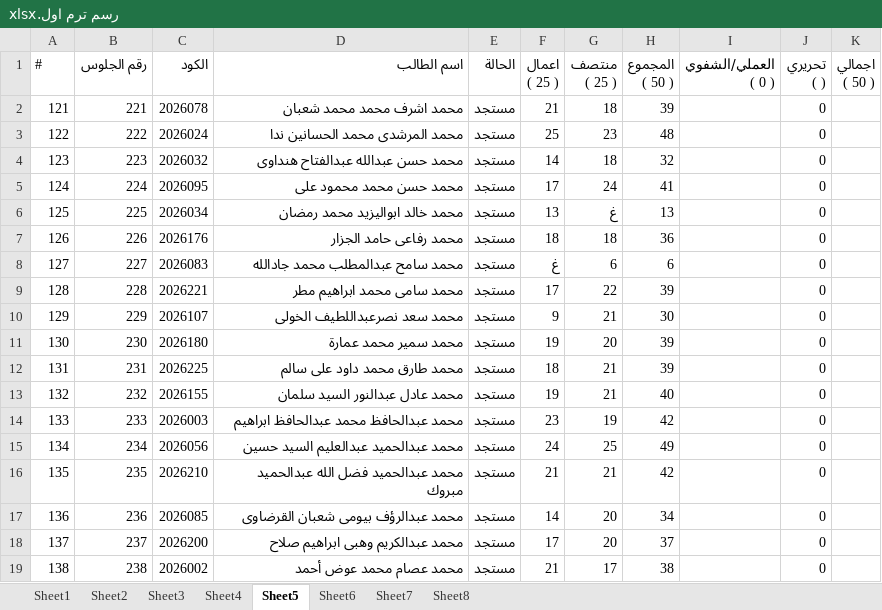
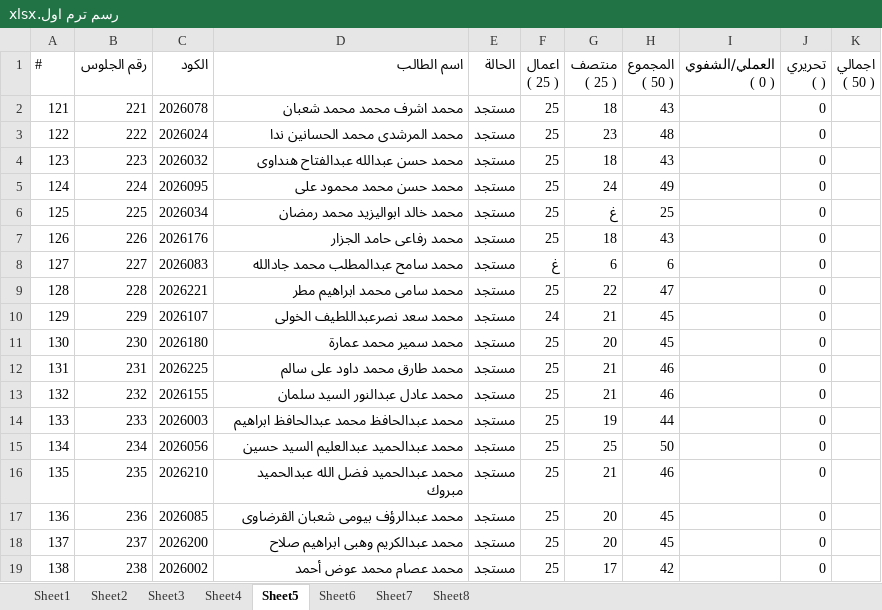
Before and after one commit to mazen19812002/Control, an Excel workbook: رسم ترم اول.xlsx, sheet Sheet5, drawn as a sheet; only a part is shown; values as stored, in another font and other column widths than the file's, no borders; the diff covers the shown part only; the diff names each change by its address in the sheet, - before the commit and + after, or states it on an @@ line.

```diff
--- a/رسم ترم اول.xlsx (sheet Sheet5)
+++ b/رسم ترم اول.xlsx (sheet Sheet5)
-F2 (اعمال ( 25 )): 21
+F2 (اعمال ( 25 )): 25
-H2 (المجموع ( 50 )): 39
+H2 (المجموع ( 50 )): 43
-F4 (اعمال ( 25 )): 14
+F4 (اعمال ( 25 )): 25
-H4 (المجموع ( 50 )): 32
+H4 (المجموع ( 50 )): 43
-F5 (اعمال ( 25 )): 17
+F5 (اعمال ( 25 )): 25
-H5 (المجموع ( 50 )): 41
+H5 (المجموع ( 50 )): 49
-F6 (اعمال ( 25 )): 13
+F6 (اعمال ( 25 )): 25
-H6 (المجموع ( 50 )): 13
+H6 (المجموع ( 50 )): 25
-F7 (اعمال ( 25 )): 18
+F7 (اعمال ( 25 )): 25
-H7 (المجموع ( 50 )): 36
+H7 (المجموع ( 50 )): 43
-F9 (اعمال ( 25 )): 17
+F9 (اعمال ( 25 )): 25
-H9 (المجموع ( 50 )): 39
+H9 (المجموع ( 50 )): 47
-F10 (اعمال ( 25 )): 9
+F10 (اعمال ( 25 )): 24
-H10 (المجموع ( 50 )): 30
+H10 (المجموع ( 50 )): 45
-F11 (اعمال ( 25 )): 19
+F11 (اعمال ( 25 )): 25
-H11 (المجموع ( 50 )): 39
+H11 (المجموع ( 50 )): 45
-F12 (اعمال ( 25 )): 18
+F12 (اعمال ( 25 )): 25
-H12 (المجموع ( 50 )): 39
+H12 (المجموع ( 50 )): 46
-F13 (اعمال ( 25 )): 19
+F13 (اعمال ( 25 )): 25
-H13 (المجموع ( 50 )): 40
+H13 (المجموع ( 50 )): 46
-F14 (اعمال ( 25 )): 23
+F14 (اعمال ( 25 )): 25
-H14 (المجموع ( 50 )): 42
+H14 (المجموع ( 50 )): 44
-F15 (اعمال ( 25 )): 24
+F15 (اعمال ( 25 )): 25
-H15 (المجموع ( 50 )): 49
+H15 (المجموع ( 50 )): 50
-F16 (اعمال ( 25 )): 21
+F16 (اعمال ( 25 )): 25
-H16 (المجموع ( 50 )): 42
+H16 (المجموع ( 50 )): 46
-F17 (اعمال ( 25 )): 14
+F17 (اعمال ( 25 )): 25
-H17 (المجموع ( 50 )): 34
+H17 (المجموع ( 50 )): 45
-F18 (اعمال ( 25 )): 17
+F18 (اعمال ( 25 )): 25
-H18 (المجموع ( 50 )): 37
+H18 (المجموع ( 50 )): 45
-F19 (اعمال ( 25 )): 21
+F19 (اعمال ( 25 )): 25
-H19 (المجموع ( 50 )): 38
+H19 (المجموع ( 50 )): 42
```
Also changed, not shown: 24 edited cells elsewhere in this sheet, sheet Sheet3, sheet Sheet4, sheet Sheet1, sheet Sheet6, sheet Sheet2, sheet Sheet7, 1 more sheet, حاسب ترم اول.xlsx, رسم ترم ثاني.xlsx, 10 other files.
